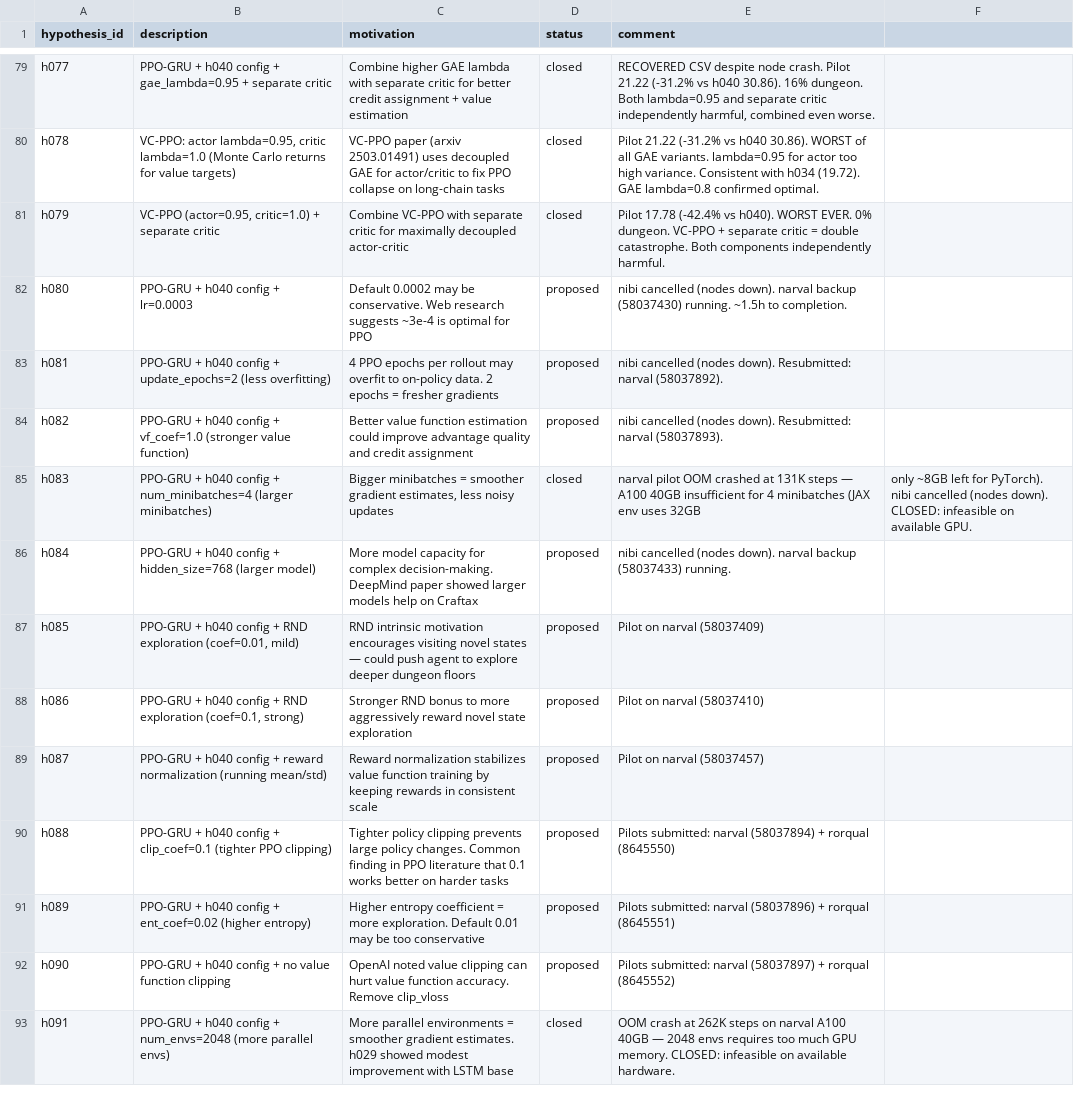
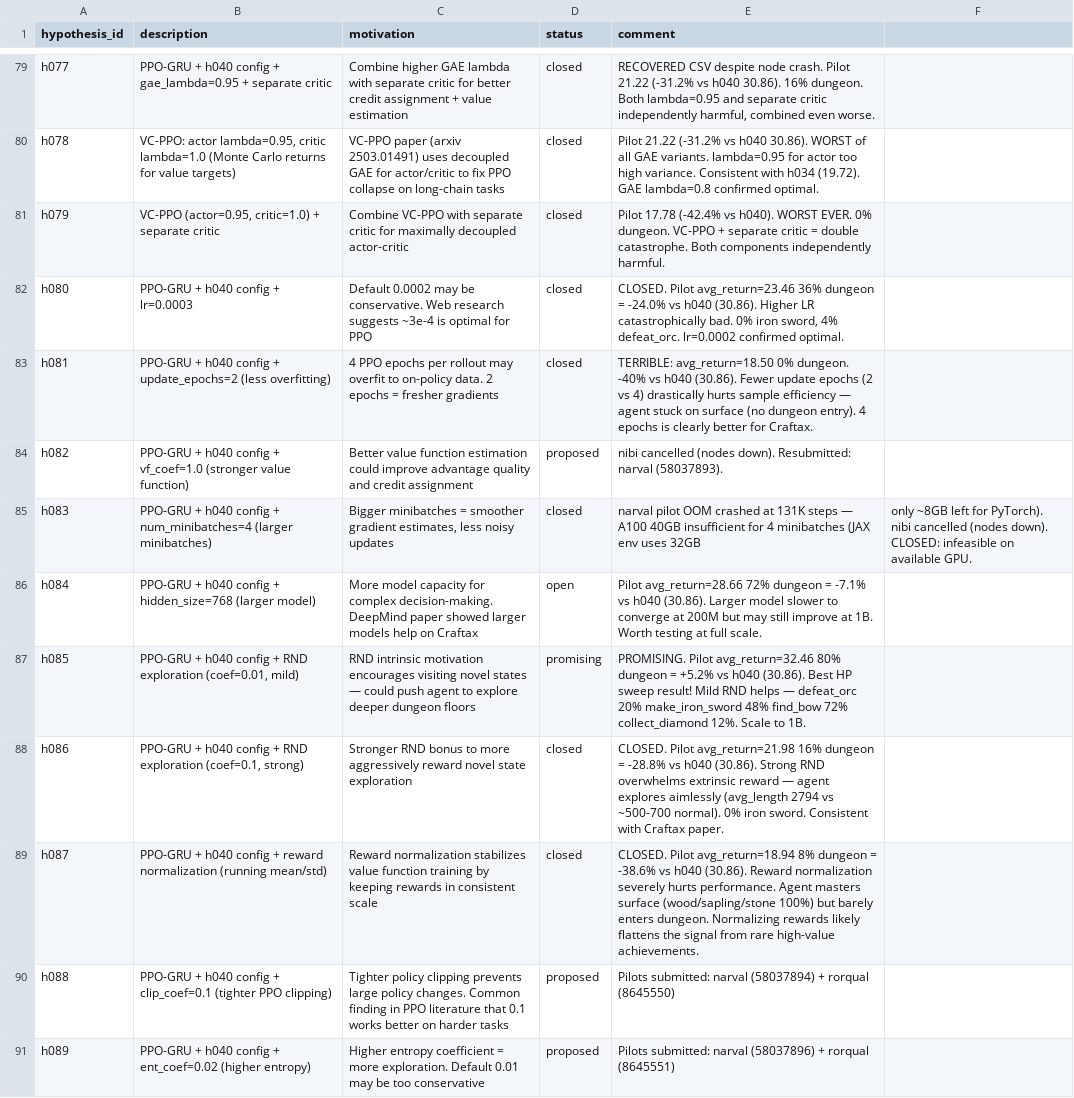
Before and after one commit to roger-creus/auto-craftax, a CSV file: results/hypotheses.csv, drawn as a sheet; only a part is shown, gaps mark what is left out; the shorter side is filled out with more unchanged rows.

```diff
--- a/results/hypotheses.csv
+++ b/results/hypotheses.csv
@@ -81,10 +81,10 @@ h078,"VC-PPO: actor lambda=0.95, critic lambda=1.0 (Monte Carlo returns for valu
 h079,"VC-PPO (actor=0.95, critic=1.0) + separate critic",Combine VC-PPO with separate critic for maximally decoupled actor-critic,closed,Pilot 17.78 (-42.4% vs h040). WORST EVER. 0% dungeon. VC-PPO + separate critic = double catastrophe. Both components independently harmful.
-h080,PPO-GRU + h040 config + lr=0.0003,Default 0.0002 may be conservative. Web research suggests ~3e-4 is optimal for PPO,proposed,nibi cancelled (nodes down). narval backup (58037430) running. ~1.5h to completion.
-h081,PPO-GRU + h040 config + update_epochs=2 (less overfitting),4 PPO epochs per rollout may overfit to on-policy data. 2 epochs = fresher gradients,proposed,nibi cancelled (nodes down). Resubmitted: narval (58037892).
+h080,PPO-GRU + h040 config + lr=0.0003,Default 0.0002 may be conservative. Web research suggests ~3e-4 is optimal for PPO,closed,"CLOSED. Pilot avg_return=23.46 36% dungeon = -24.0% vs h040 (30.86). Higher LR catastrophically bad. 0% iron sword, 4% defeat_orc. lr=0.0002 confirmed optimal."
+h081,PPO-GRU + h040 config + update_epochs=2 (less overfitting),4 PPO epochs per rollout may overfit to on-policy data. 2 epochs = fresher gradients,closed,"TERRIBLE: avg_return=18.50 0% dungeon. -40% vs h040 (30.86). Fewer update epochs (2 vs 4) drastically hurts sample efficiency — agent stuck on surface (no dungeon entry). 4 epochs is clearly better for Craftax."
 h082,PPO-GRU + h040 config + vf_coef=1.0 (stronger value function),Better value function estimation could improve advantage quality and credit assignment,proposed,nibi cancelled (nodes down). Resubmitted: narval (58037893).
 h083,PPO-GRU + h040 config + num_minibatches=4 (larger minibatches),"Bigger minibatches = smoother gradient estimates, less noisy updates",closed,narval pilot OOM crashed at 131K steps — A100 40GB insufficient for 4 minibatches (JAX env uses 32GB, only ~8GB left for PyTorch). nibi cancelled (nodes down). CLOSED: infeasible on available GPU.
-h084,PPO-GRU + h040 config + hidden_size=768 (larger model),More model capacity for complex decision-making. DeepMind paper showed larger models help on Craftax,proposed,nibi cancelled (nodes down). narval backup (58037433) running.
-h085,"PPO-GRU + h040 config + RND exploration (coef=0.01, mild)",RND intrinsic motivation encourages visiting novel states — could push agent to explore deeper dungeon floors,proposed,Pilot on narval (58037409)
-h086,"PPO-GRU + h040 config + RND exploration (coef=0.1, strong)",Stronger RND bonus to more aggressively reward novel state exploration,proposed,Pilot on narval (58037410)
-h087,PPO-GRU + h040 config + reward normalization (running mean/std),Reward normalization stabilizes value function training by keeping rewards in consistent scale,proposed,Pilot on narval (58037457)
+h084,PPO-GRU + h040 config + hidden_size=768 (larger model),More model capacity for complex decision-making. DeepMind paper showed larger models help on Craftax,open,"Pilot avg_return=28.66 72% dungeon = -7.1% vs h040 (30.86). Larger model slower to converge at 200M but may still improve at 1B. Worth testing at full scale."
+h085,"PPO-GRU + h040 config + RND exploration (coef=0.01, mild)",RND intrinsic motivation encourages visiting novel states — could push agent to explore deeper dungeon floors,promising,"PROMISING. Pilot avg_return=32.46 80% dungeon = +5.2% vs h040 (30.86). Best HP sweep result! Mild RND helps — defeat_orc 20% make_iron_sword 48% find_bow 72% collect_diamond 12%. Scale to 1B."
+h086,"PPO-GRU + h040 config + RND exploration (coef=0.1, strong)",Stronger RND bonus to more aggressively reward novel state exploration,closed,"CLOSED. Pilot avg_return=21.98 16% dungeon = -28.8% vs h040 (30.86). Strong RND overwhelms extrinsic reward — agent explores aimlessly (avg_length 2794 vs ~500-700 normal). 0% iron sword. Consistent with Craftax paper."
+h087,PPO-GRU + h040 config + reward normalization (running mean/std),Reward normalization stabilizes value function training by keeping rewards in consistent scale,closed,CLOSED. Pilot avg_return=18.94 8% dungeon = -38.6% vs h040 (30.86). Reward normalization severely hurts performance. Agent masters surface (wood/sapling/stone 100%) but barely enters dungeon. Normalizing rewards likely flattens the signal from rare high-value achievements.
 h088,PPO-GRU + h040 config + clip_coef=0.1 (tighter PPO clipping),Tighter policy clipping prevents large policy changes. Common finding in PPO literature that 0.1 works better on harder tasks,proposed,"Pilots submitted: narval (58037894) + rorqual (8645550)"
```
Also changed, not shown: results/experiments.csv, 12 other files.
